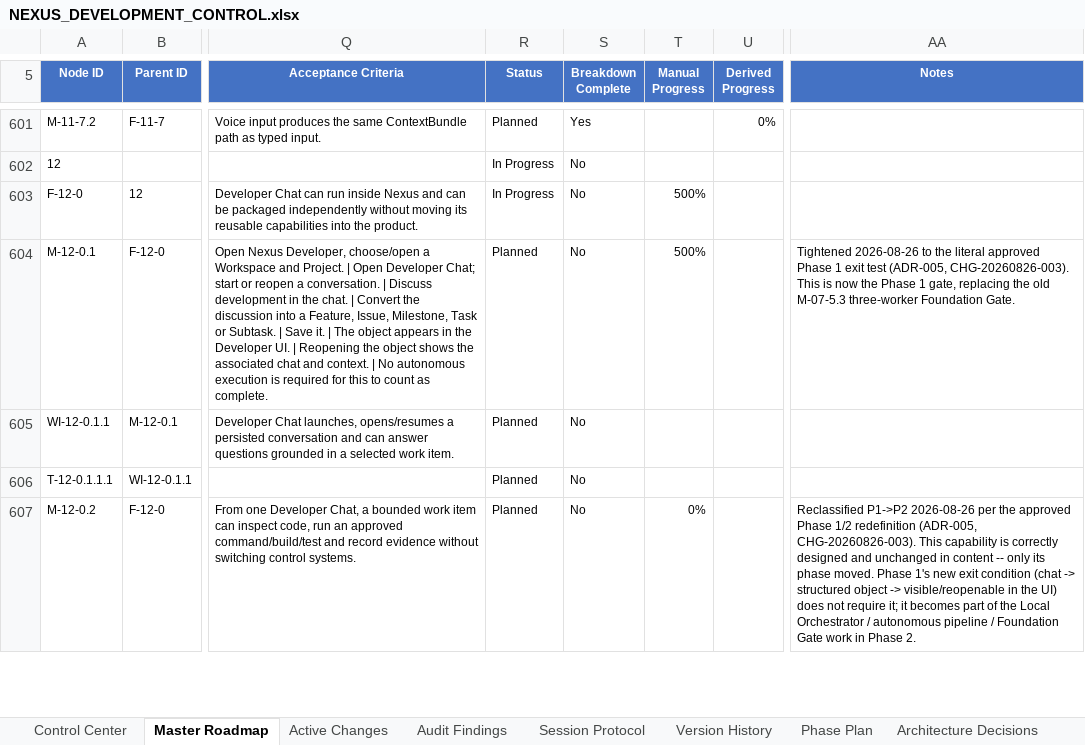
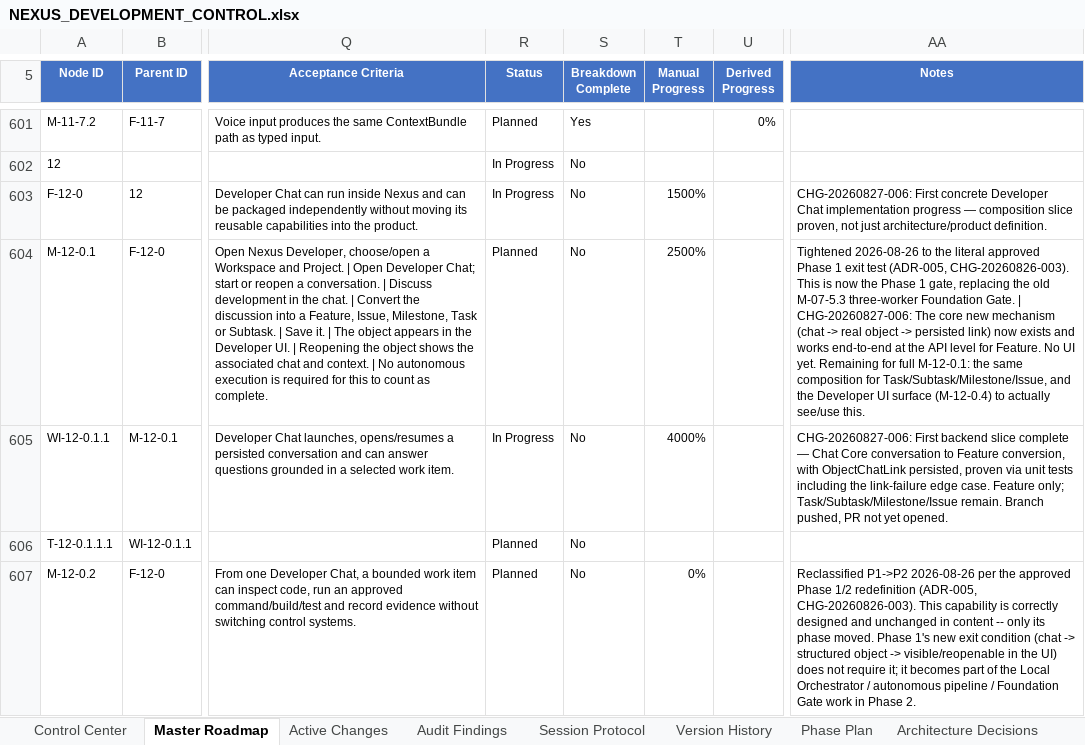
Before and after one commit to prtcare/Nexus.Developer, an Excel workbook: NEXUS_DEVELOPMENT_CONTROL.xlsx, sheet Master Roadmap, drawn as a sheet; only a part is shown, gaps mark what is left out; values as stored, in another font and other column widths than the file's, no borders; conditional formats and table styles not drawn; the diff names each change by its address in the sheet, - before the commit and + after, or states it on an @@ line.

Commit message:
CHG-20260827-006: record M-12-0.1 first backend slice evidence (v2.3)
- Active Changes: CHG-20260827-006 (M-12-0.1/WI-12-0.1.1, Completed/CLEAR)
- Master Roadmap: WI-12-0.1.1 -> 40%, M-12-0.1 -> 25%, F-12-0 -> 15%
- Version History: appended v2.0/v4.0/v2.0 rows for the three affected nodes
- Control Center: bumped to v2.3
- Zero-dup verification passed
- Branch pushed (feature/m-12-0-1-convert-conversation-to-feature), PR not yet opened

```diff
--- a/NEXUS_DEVELOPMENT_CONTROL.xlsx (sheet Master Roadmap)
+++ b/NEXUS_DEVELOPMENT_CONTROL.xlsx (sheet Master Roadmap)
-T603 (Manual Progress): 500%
+T603 (Manual Progress): 1500%
-AA603 (Notes): (empty)
+AA603 (Notes): CHG-20260827-006: First concrete Developer Chat implementation progress — composition slice proven, not just architecture/product definition.
-T604 (Manual Progress): 500%
+T604 (Manual Progress): 2500%
-AA604 (Notes): …Foundation Gate.
+AA604 (Notes): …Foundation Gate. | CHG-20260827-006: The core new mechanism (chat -> real object -> persisted link) now exists and works end-to-end at the API level for Feature. No UI yet. Remaining for full M-12-0.1: the same composition for Task/Subtask/Milestone/Issue, and the Developer UI surface (M-12-0.4) to actually see/use this.
-R605 (Status): Planned
+R605 (Status): In Progress
-T605 (Manual Progress): (empty)
+T605 (Manual Progress): 4000%
-AA605 (Notes): (empty)
+AA605 (Notes): CHG-20260827-006: First backend slice complete — Chat Core conversation to Feature conversion, with ObjectChatLink persisted, proven via unit tests including the link-failure edge case. Feature only; Task/Subtask/Milestone/Issue remain. Branch pushed, PR not yet opened.
```
Also changed, not shown: sheet Version History, sheet Active Changes, sheet Control Center.
